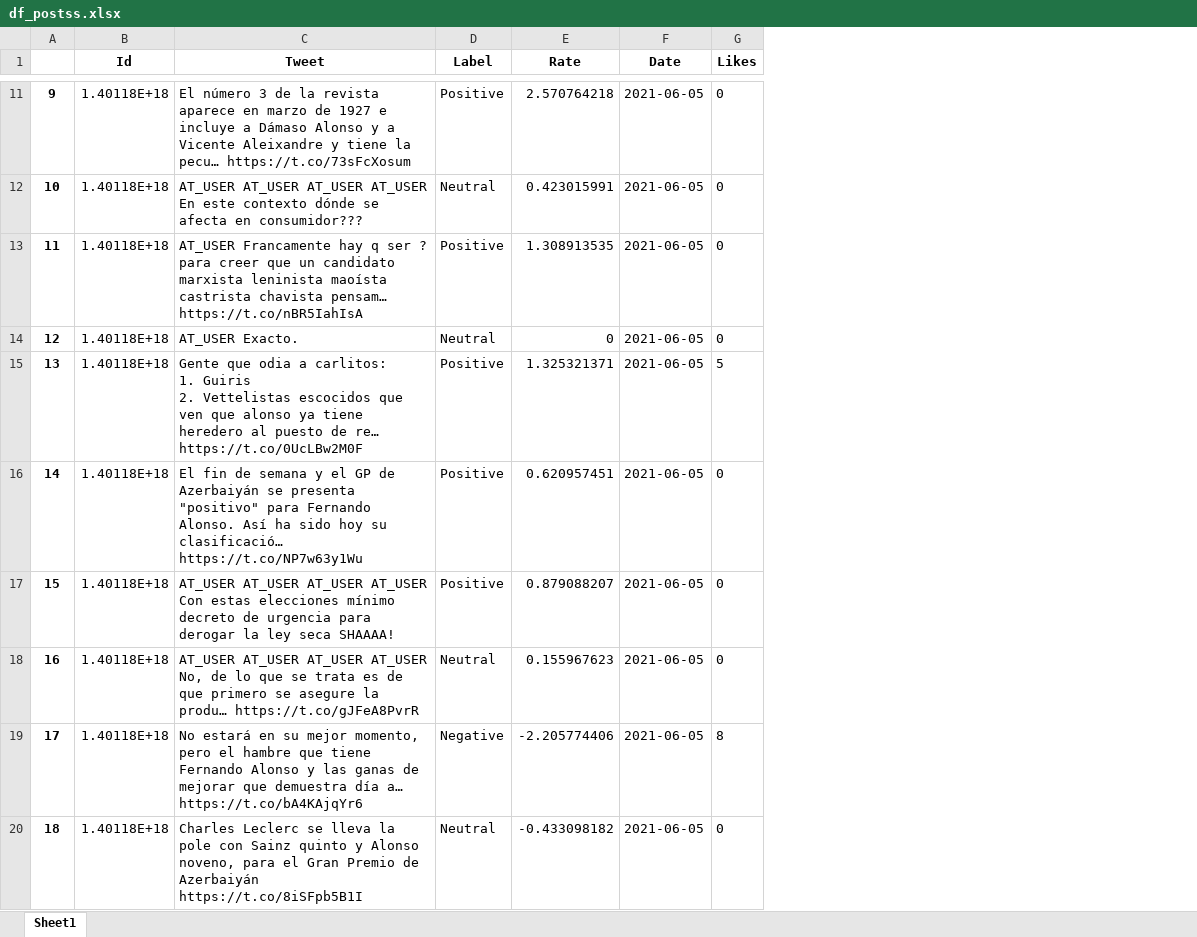
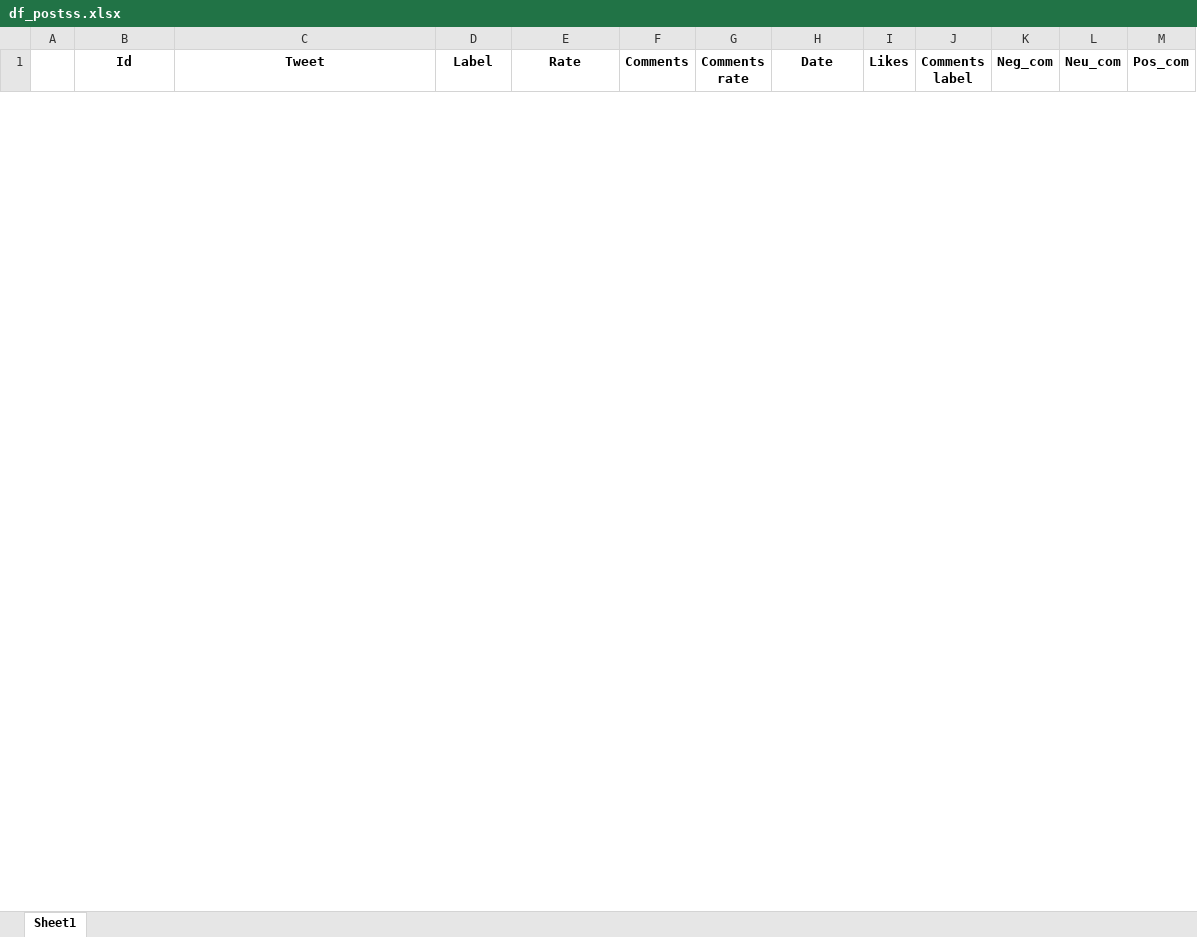
Before and after one commit to 1457056/TFG, an Excel workbook: Result_df/df_postss.xlsx, sheet Sheet1, drawn as a sheet; only a part is shown, gaps mark what is left out; values as stored, in another font and other column widths than the file's, no borders; removed rows and columns are numbered as before the commit, all else as after; ↵ is a line break in a cell; the diff covers the shown part only; the diff names each change by its address in the sheet, - before the commit and + after, or states it on an @@ line.

```diff
--- a/Result_df/df_postss.xlsx (sheet Sheet1)
+++ b/Result_df/df_postss.xlsx (sheet Sheet1)
+column F (Comments), empty
+column G (Comments rate), empty
+column J (Comments label), empty
+column K (Neg_com), empty
+column L (Neu_com), empty
+column M (Pos_com), empty
-row 11: 9 | 1.40118E+18 | El número 3 de la revista aparece en marzo de 1927 e incluye a Dámaso Alonso y a Vicente Aleixandre y tiene la pecu… https://t.co/73sFcXosum | Positive | 2.570764218 | 2021-06-05 | 0
-row 12: 10 | 1.40118E+18 | AT_USER AT_USER AT_USER AT_USER En este contexto dónde se afecta en consumidor??? | Neutral | 0.423015991 | 2021-06-05 | 0
-row 13: 11 | 1.40118E+18 | AT_USER Francamente hay q ser ? para creer que un candidato marxista leninista maoísta castrista chavista pensam… https://t.co/nBR5IahIsA | Positive | 1.308913535 | 2021-06-05 | 0
-row 14: 12 | 1.40118E+18 | AT_USER Exacto. | Neutral | 0 | 2021-06-05 | 0
-row 15: 13 | 1.40118E+18 | Gente que odia a carlitos: ↵ 1. Guiris ↵ 2. Vettelistas escocidos que ven que alonso ya tiene heredero al puesto de re… https://t.co/0UcLBw2M0F | Positive | 1.325321371 | 2021-06-05 | 5
-row 16: 14 | 1.40118E+18 | El fin de semana y el GP de Azerbaiyán se presenta "positivo" para Fernando Alonso. Así ha sido hoy su clasificació… https://t.co/NP7w63y1Wu | Positive | 0.620957451 | 2021-06-05 | 0
-row 17: 15 | 1.40118E+18 | AT_USER AT_USER AT_USER AT_USER Con estas elecciones mínimo decreto de urgencia para derogar la ley seca SHAAAA! | Positive | 0.879088207 | 2021-06-05 | 0
-row 18: 16 | 1.40118E+18 | AT_USER AT_USER AT_USER AT_USER No, de lo que se trata es de que primero se asegure la produ… https://t.co/gJFeA8PvrR | Neutral | 0.155967623 | 2021-06-05 | 0
-row 19: 17 | 1.40118E+18 | No estará en su mejor momento, pero el hambre que tiene Fernando Alonso y las ganas de mejorar que demuestra día a… https://t.co/bA4KAjqYr6 | Negative | -2.205774406 | 2021-06-05 | 8
-row 20: 18 | 1.40118E+18 | Charles Leclerc se lleva la pole con Sainz quinto y Alonso noveno, para el Gran Premio de Azerbaiyán ↵ https://t.co/8iSFpb5B1I | Neutral | -0.433098182 | 2021-06-05 | 0
```
Also changed, not shown: 47 added rows and 40 removed rows elsewhere in this sheet, 35 other files.
